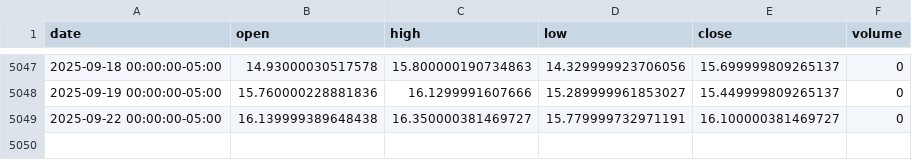
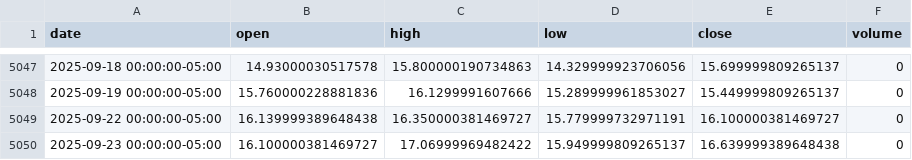
Before and after one commit to LukeGSW/AnalisiCiclica-VIX, a CSV file: data/^VIX/historical_data.csv, drawn as a sheet; only a part is shown, gaps mark what is left out; the diff names each change by its address in the sheet, - before the commit and + after, or states it on an @@ line.

```diff
--- a/data/^VIX/historical_data.csv
+++ b/data/^VIX/historical_data.csv
+row 5050: 2025-09-23 00:00:00-05:00 | 16.100000381469727 | 17.06999969482422 | 15.949999809265137 | 16.639999389648438 | 0
```
Also changed, not shown: 4 other files.
